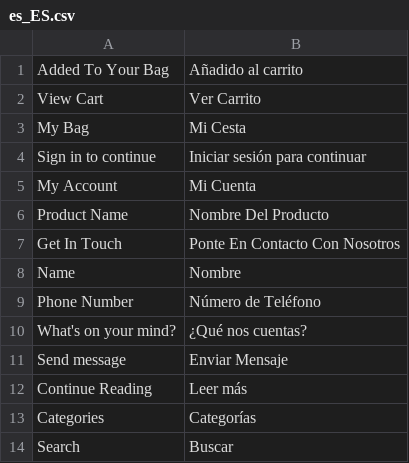
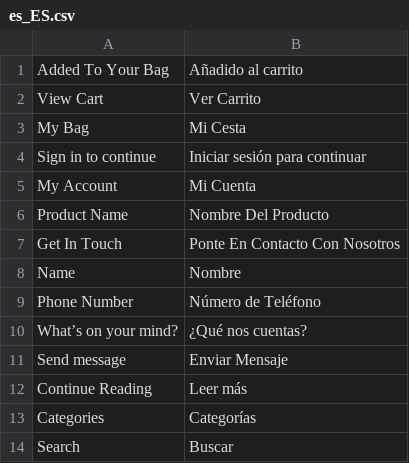
Before and after one commit to mariajose-laclave/enganchesonline, a CSV file: app/code/Rokanthemes/Brand/i18n/es_ES.csv, drawn as a sheet; only a part is shown.

Commit message:
Add translations

```diff
--- a/app/code/Rokanthemes/Brand/i18n/es_ES.csv
+++ b/app/code/Rokanthemes/Brand/i18n/es_ES.csv
@@ -9,3 +9,3 @@
 "Phone Number", "Número de Teléfono"
-"What's on your mind?", "¿Qué nos cuentas?"
+"What’s on your mind?", "¿Qué nos cuentas?"
 "Send message", "Enviar Mensaje"
```
